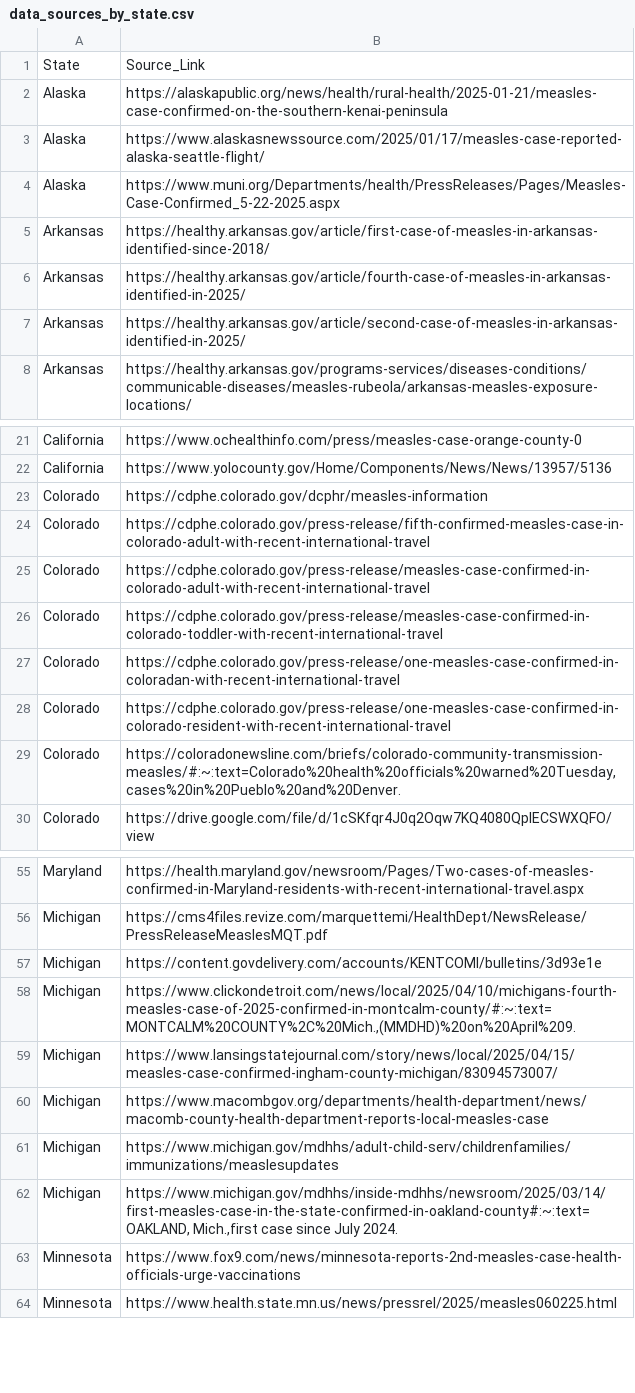
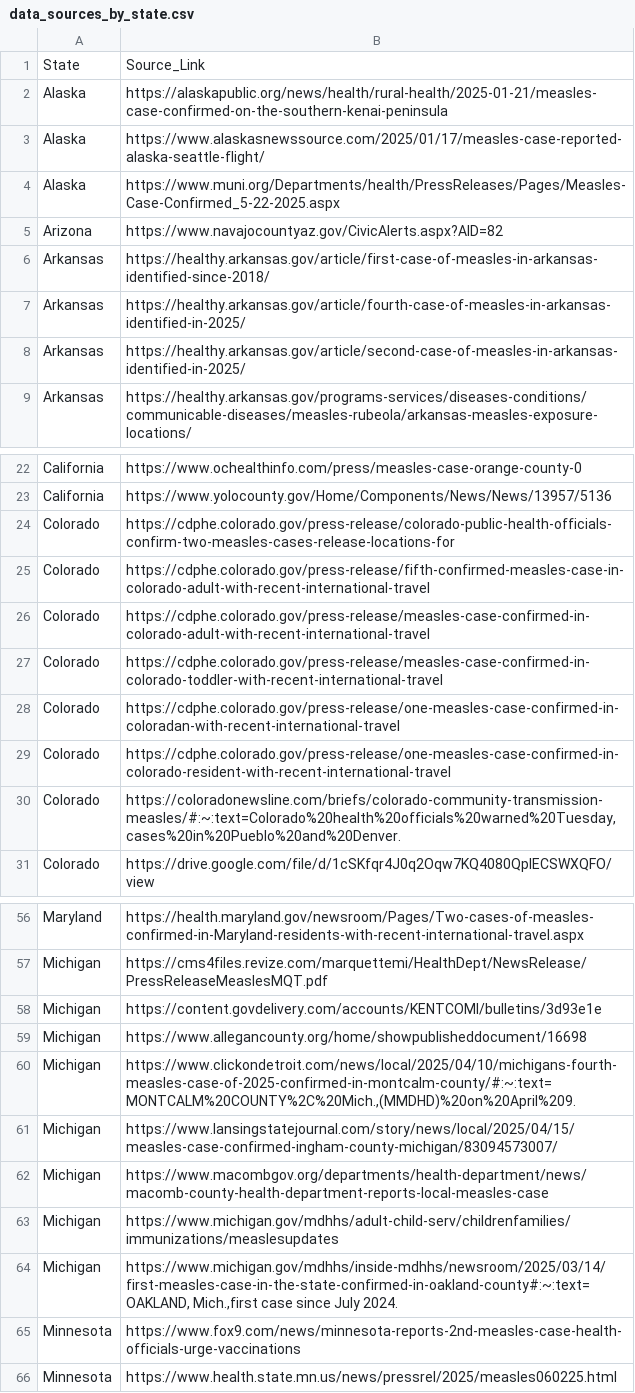
Before and after one commit to JHU-Measles-Tracking-Team/measles_data, a CSV file: data_sources_by_state.csv, drawn as a sheet; only a part is shown, gaps mark what is left out.

```diff
--- a/data_sources_by_state.csv
+++ b/data_sources_by_state.csv
@@ -4,2 +4,3 @@ Alaska,https://www.alaskasnewssource.com/2025/01/17/measles-case-reported-alaska
 Alaska,https://www.muni.org/Departments/health/PressReleases/Pages/Measles-Case-Confirmed_5-22-2025.aspx
+Arizona,https://www.navajocountyaz.gov/CivicAlerts.aspx?AID=82
 Arkansas,https://healthy.arkansas.gov/article/first-case-of-measles-in-arkansas-identified-since-2018/
@@ -22,3 +23,3 @@ California,https://www.ochealthinfo.com/press/measles-case-orange-county-0
 California,https://www.yolocounty.gov/Home/Components/News/News/13957/5136
-Colorado,https://cdphe.colorado.gov/dcphr/measles-information
+Colorado,https://cdphe.colorado.gov/press-release/colorado-public-health-officials-confirm-two-measles-cases-release-locations-for
 Colorado,https://cdphe.colorado.gov/press-release/fifth-confirmed-measles-case-in-colorado-adult-with-recent-international-travel
@@ -57,2 +58,3 @@ Michigan,https://cms4files.revize.com/marquettemi/HealthDept/NewsRelease/PressRe
 Michigan,https://content.govdelivery.com/accounts/KENTCOMI/bulletins/3d93e1e
+Michigan,https://www.allegancounty.org/home/showpublisheddocument/16698
 Michigan,"https://www.clickondetroit.com/news/local/2025/04/10/michigans-fourth-measles-case-of-2025-confirmed-in-montcalm-county/#:~:text=MONTCALM%20COUNTY%2C%20Mich.,(MMDHD)%20on%20April%209."
```
Also changed, not shown: measles_county_all_updates.csv.
